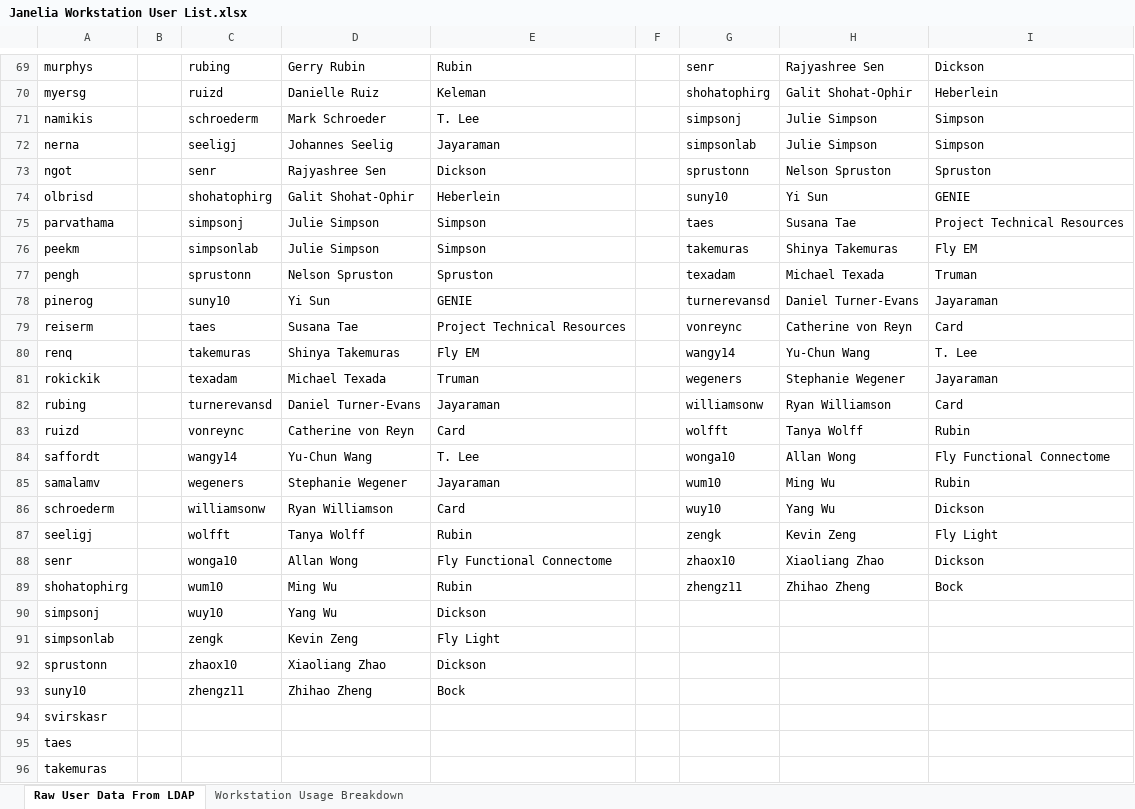
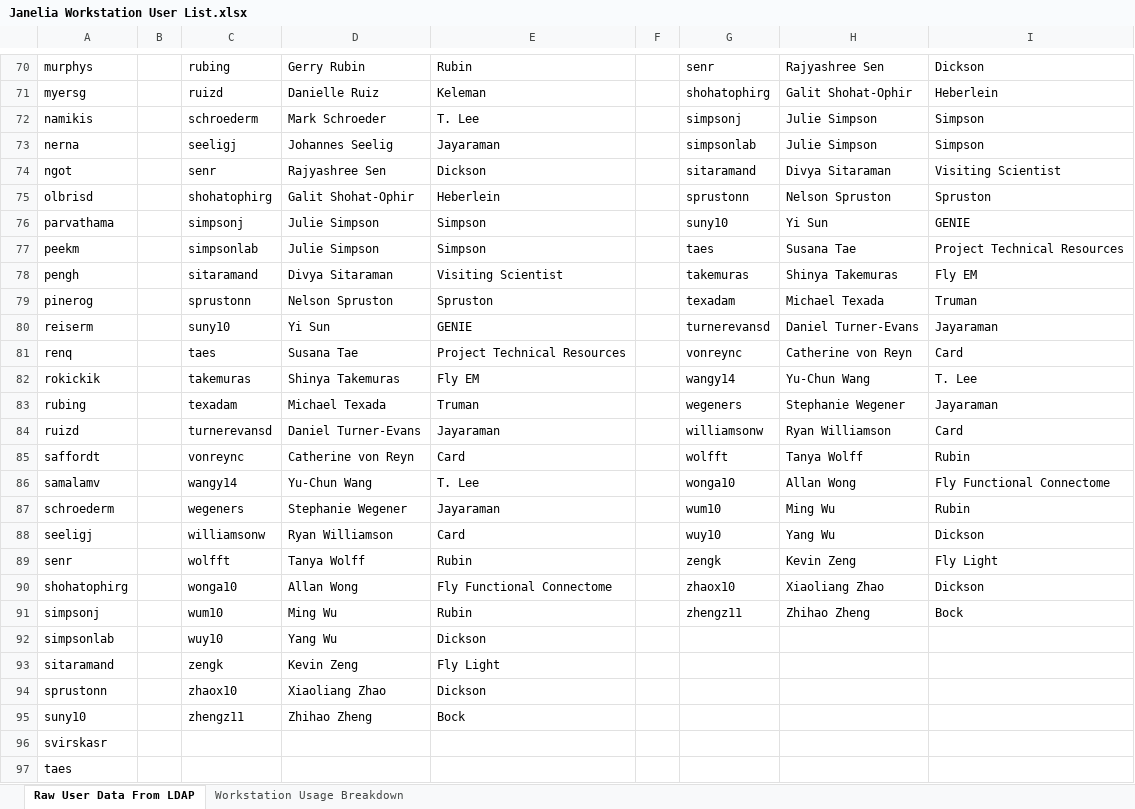
Before and after one commit to JaneliaSciComp/workstation, an Excel workbook: Janelia Workstation User List.xlsx, sheet Raw User Data From LDAP, drawn as a sheet; only a part is shown, gaps mark what is left out; the shorter side is filled out with more unchanged rows; values as stored, in another font and other column widths than the file's, no borders; addresses are those after the commit; the diff covers the shown part only; the diff names each change by its address in the sheet, - before the commit and + after, or states it on an @@ line.

Commit message:
Updated the User list and listserv
Former-commit-id: 95a46d4e35bec7b8d42d73dd5c73b8edac666e0e

```diff
--- a/Janelia Workstation User List.xlsx (sheet Raw User Data From LDAP)
+++ b/Janelia Workstation User List.xlsx (sheet Raw User Data From LDAP)
-G74: sprustonn
+G74: sitaramand
-H74: Nelson Spruston
+H74: Divya Sitaraman
-I74: Spruston
+I74: Visiting Scientist
-G75: suny10
+G75: sprustonn
-H75: Yi Sun
+H75: Nelson Spruston
-I75: GENIE
+I75: Spruston
-G76: taes
+G76: suny10
-H76: Susana Tae
+H76: Yi Sun
-I76: Project Technical Resources
+I76: GENIE
-G77: takemuras
+G77: taes
-H77: Shinya Takemuras
+H77: Susana Tae
-I77: Fly EM
+I77: Project Technical Resources
+row 78: pengh |  | sitaramand | Divya Sitaraman | Visiting Scientist |  | takemuras | Shinya Takemuras | Fly EM
-A79: pengh
+A79: pinerog
-A80: pinerog
+A80: reiserm
-A81: reiserm
+A81: renq
-A82: renq
+A82: rokickik
-A83: rokickik
+A83: rubing
-A84: rubing
+A84: ruizd
-A85: ruizd
+A85: saffordt
-A86: saffordt
+A86: samalamv
-A87: samalamv
+A87: schroederm
-A88: schroederm
+A88: seeligj
-A89: seeligj
+A89: senr
-A90: senr
+A90: shohatophirg
-A91: shohatophirg
+A91: simpsonj
-A92: simpsonj
+A92: simpsonlab
-A93: simpsonlab
+A93: sitaramand
```
Also changed, not shown: 1 added row, 21 edited cells and cell formats elsewhere in this sheet, sheet Workstation Usage Breakdown.
